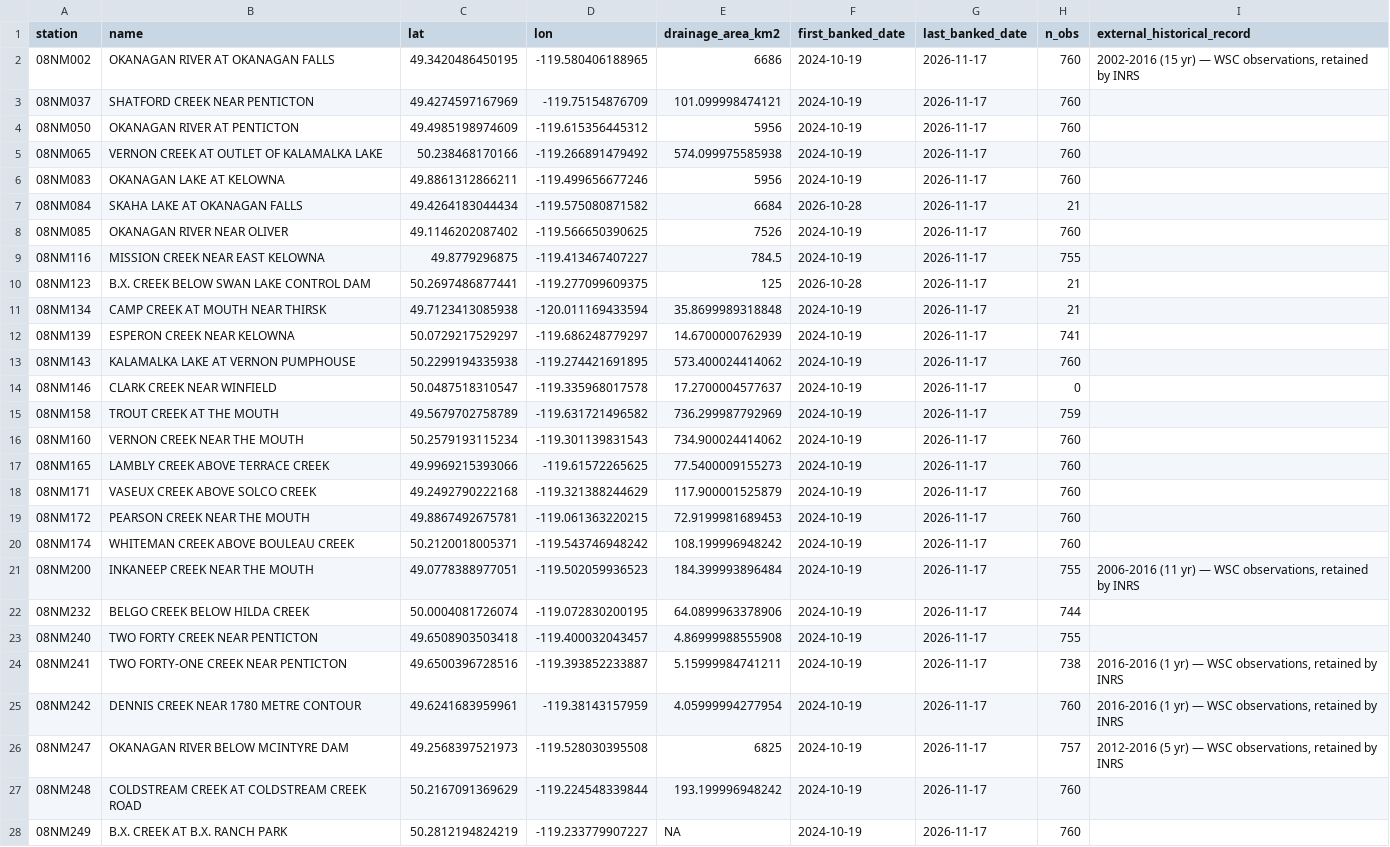
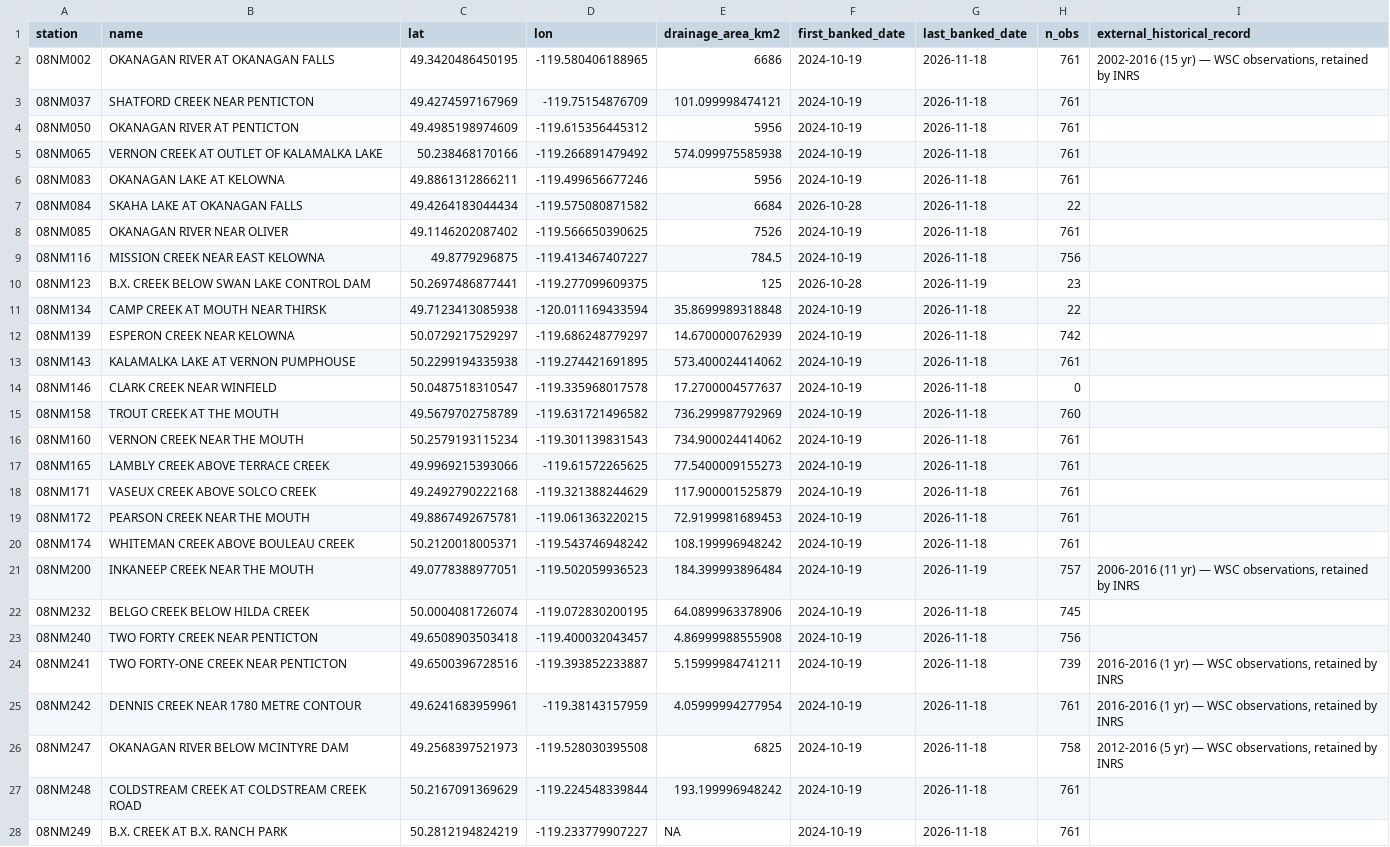
Before and after one commit to TOTA-git/TOTA-Water-Dashboard, a CSV file: data/cache/station_metadata.csv, drawn as a sheet; only a part is shown; the diff covers the shown part only; the diff names each change by its address in the sheet, - before the commit and + after, or states it on an @@ line.

```diff
--- a/data/cache/station_metadata.csv
+++ b/data/cache/station_metadata.csv
-G2:G9 (last_banked_date): 2026-11-17
+G2:G9 (last_banked_date): 2026-11-18
-H2:H6 (n_obs): 760
+H2:H6 (n_obs): 761
-H7 (n_obs): 21
+H7 (n_obs): 22
-H8 (n_obs): 760
+H8 (n_obs): 761
-H9 (n_obs): 755
+H9 (n_obs): 756
-G10 (last_banked_date): 2026-11-17
+G10 (last_banked_date): 2026-11-19
-H10 (n_obs): 21
+H10 (n_obs): 23
-G11:G20 (last_banked_date): 2026-11-17
+G11:G20 (last_banked_date): 2026-11-18
-H11 (n_obs): 21
+H11 (n_obs): 22
-H12 (n_obs): 741
+H12 (n_obs): 742
-H13 (n_obs): 760
+H13 (n_obs): 761
-H15 (n_obs): 759
+H15 (n_obs): 760
-H16:H20 (n_obs): 760
+H16:H20 (n_obs): 761
-G21 (last_banked_date): 2026-11-17
+G21 (last_banked_date): 2026-11-19
-H21 (n_obs): 755
+H21 (n_obs): 757
-G22:G28 (last_banked_date): 2026-11-17
+G22:G28 (last_banked_date): 2026-11-18
-H22 (n_obs): 744
+H22 (n_obs): 745
-H23 (n_obs): 755
+H23 (n_obs): 756
-H24 (n_obs): 738
+H24 (n_obs): 739
-H25 (n_obs): 760
+H25 (n_obs): 761
-H26 (n_obs): 757
+H26 (n_obs): 758
-H27:H28 (n_obs): 760
+H27:H28 (n_obs): 761
```
Also changed, not shown: 2 edited cells elsewhere in this file, data/cache/groundwater.csv, data/cache/inflow.csv, 4 other files.
